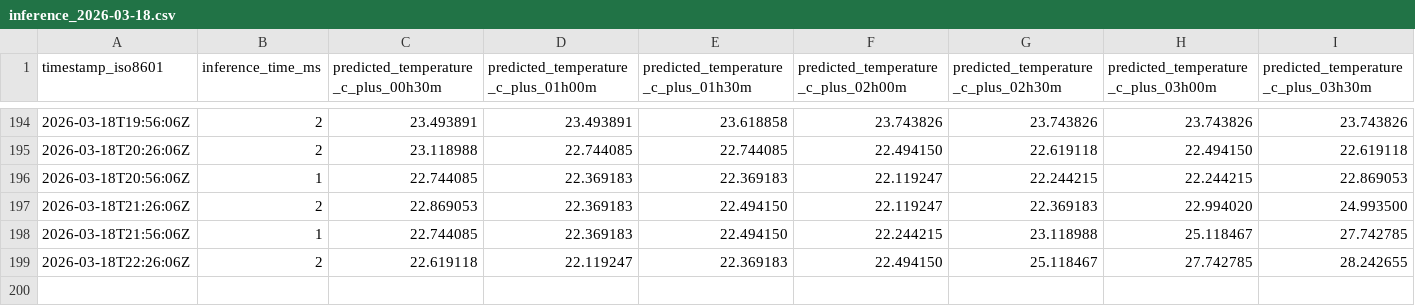
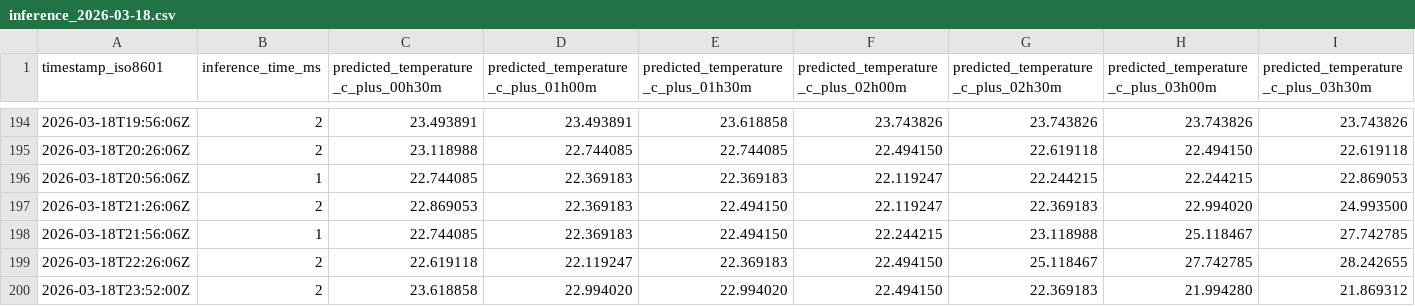
Before and after one commit to rishi-latchmepersad/TinyML-Home-Weather-Forecasting, a CSV file: measurements/inference_2026-03-18.csv, drawn as a sheet; only a part is shown, gaps mark what is left out; rows hold the shown columns only; the diff names each change by its address in the sheet, - before the commit and + after, or states it on an @@ line.

```diff
--- a/measurements/inference_2026-03-18.csv
+++ b/measurements/inference_2026-03-18.csv
+row 200: 2026-03-18T23:52:00Z | 2 | 23.618858 | 22.994020 | 22.994020 | 22.494150 | 22.369183 | 21.994280 | 21.869312
```
Also changed, not shown: 37 other files.
